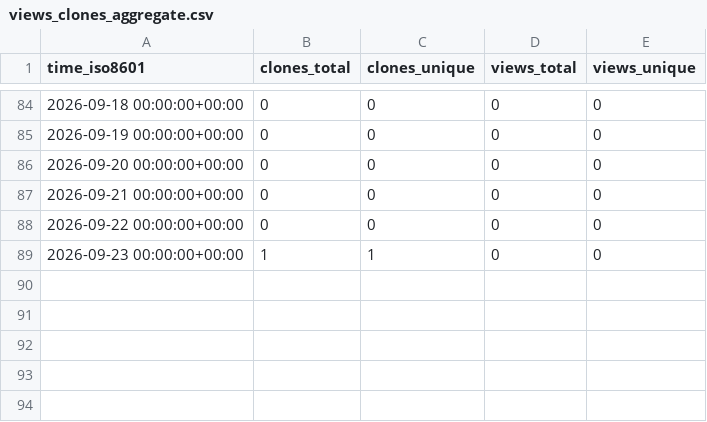
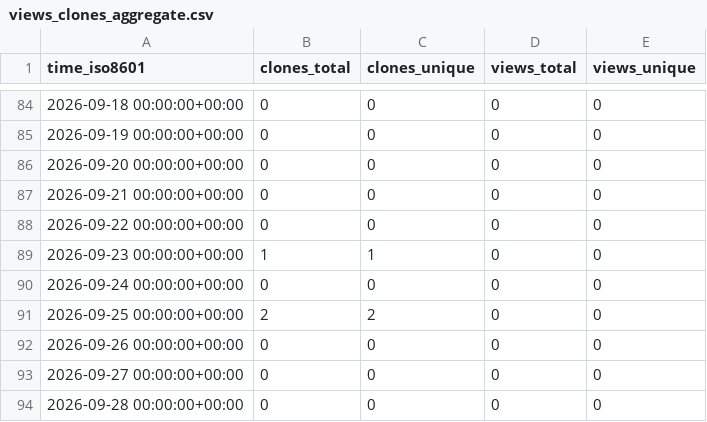
Before and after one commit to MeherBhaskar/temporal-debug-stats, a CSV file: MeherBhaskar/meherbhaskar.github.io/ghrs-data/views_clones_aggregate.csv, drawn as a sheet; only a part is shown, gaps mark what is left out; the diff names each change by its address in the sheet, - before the commit and + after, or states it on an @@ line.

```diff
--- a/MeherBhaskar/meherbhaskar.github.io/ghrs-data/views_clones_aggregate.csv
+++ b/MeherBhaskar/meherbhaskar.github.io/ghrs-data/views_clones_aggregate.csv
+row 90: 2026-09-24 00:00:00+00:00 | 0 | 0 | 0 | 0
+row 91: 2026-09-25 00:00:00+00:00 | 2 | 2 | 0 | 0
+row 92: 2026-09-26 00:00:00+00:00 | 0 | 0 | 0 | 0
+row 93: 2026-09-27 00:00:00+00:00 | 0 | 0 | 0 | 0
+row 94: 2026-09-28 00:00:00+00:00 | 0 | 0 | 0 | 0
```
Also changed, not shown: 1 other file.
